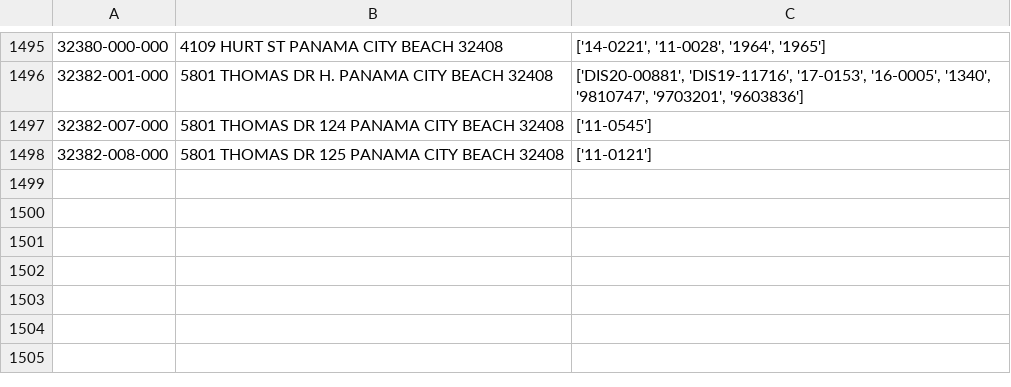
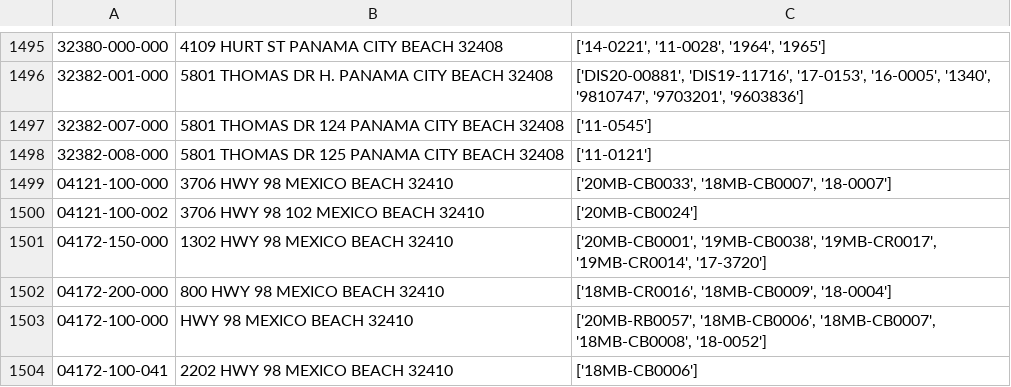
Before and after one commit to kangeles47/DPBWE, a CSV file: CommParcelsPermits.csv, drawn as a sheet; only a part is shown, gaps mark what is left out; the diff names each change by its address in the sheet, - before the commit and + after, or states it on an @@ line.

```diff
--- a/CommParcelsPermits.csv
+++ b/CommParcelsPermits.csv
+row 1499: 04121-100-000 | 3706 HWY 98 MEXICO BEACH 32410 | ['20MB-CB0033', '18MB-CB0007', '18-0007']
+row 1500: 04121-100-002 | 3706 HWY 98 102 MEXICO BEACH 32410 | ['20MB-CB0024']
+row 1501: 04172-150-000 | 1302 HWY 98 MEXICO BEACH 32410 | ['20MB-CB0001', '19MB-CB0038', '19MB-CR0017', '19MB-CR0014', '17-3720']
+row 1502: 04172-200-000 | 800 HWY 98 MEXICO BEACH 32410 | ['18MB-CR0016', '18MB-CB0009', '18-0004']
+row 1503: 04172-100-000 | HWY 98 MEXICO BEACH 32410 | ['20MB-RB0057', '18MB-CB0006', '18MB-CB0007', '18MB-CB0008', '18-0052']
+row 1504: 04172-100-041 | 2202 HWY 98 MEXICO BEACH 32410 | ['18MB-CB0006']
```
Also changed, not shown: CommParcels.csv.
